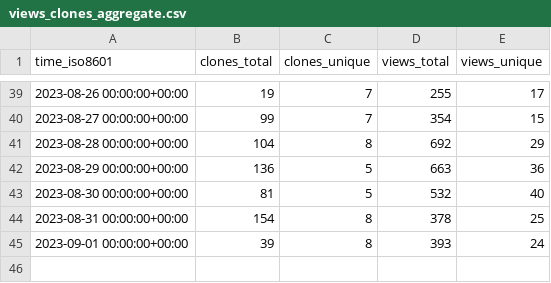
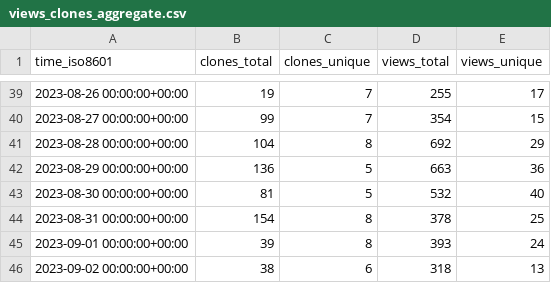
Before and after one commit to archit00sharma/superduperdb, a CSV file: SuperDuperDB/superduperdb/ghrs-data/views_clones_aggregate.csv, drawn as a sheet; only a part is shown, gaps mark what is left out.

```diff
--- a/SuperDuperDB/superduperdb/ghrs-data/views_clones_aggregate.csv
+++ b/SuperDuperDB/superduperdb/ghrs-data/views_clones_aggregate.csv
@@ -45 +45,2 @@ time_iso8601,clones_total,clones_unique,views_total,views_unique
 2023-09-01 00:00:00+00:00,39,8,393,24
+2023-09-02 00:00:00+00:00,38,6,318,13
```
Also changed, not shown: 1 other file.
